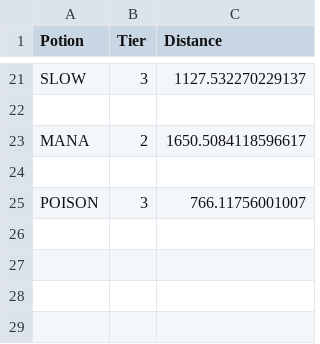
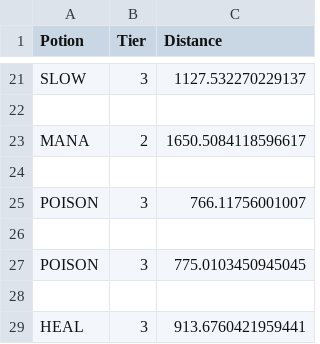
Before and after one commit to NattananPimj/Cauldron_n_Coins, a CSV file: database/potion_distance.csv, drawn as a sheet; only a part is shown, gaps mark what is left out.

```diff
--- a/database/potion_distance.csv
+++ b/database/potion_distance.csv
@@ -25 +25,5 @@ MANA,2,1650.5084118596617
 POISON,3,766.11756001007
+
+POISON,3,775.0103450945045
+
+HEAL,3,913.6760421959441
```
Also changed, not shown: database/haggle_fail.csv, database/herb_use.csv, 15 other files.
